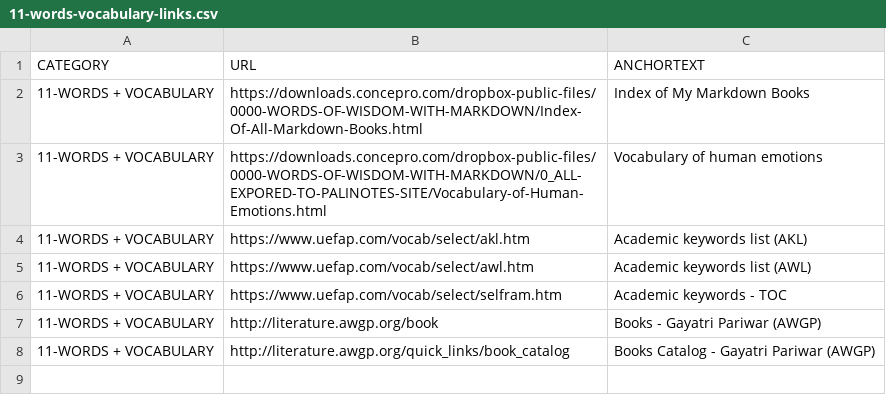
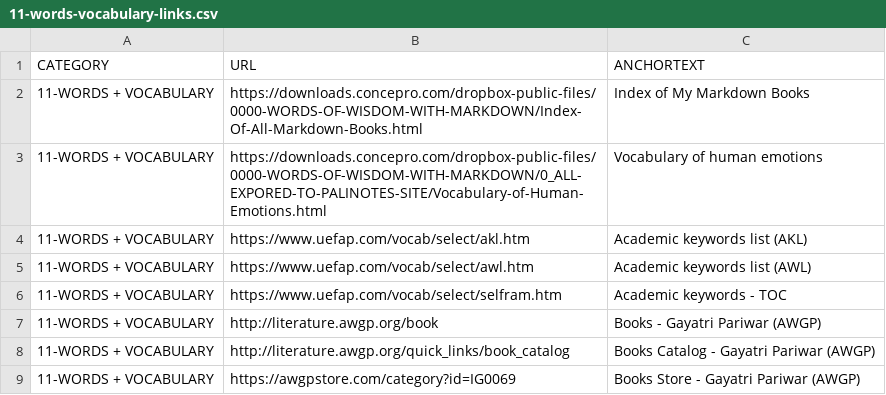
Before and after one commit to abhishek-paliwal/PROJECTS-REACTJS, a CSV file: app01-homepage/src/data/data_in/11-words-vocabulary-links.csv, drawn as a sheet; the diff names each change by its address in the sheet, - before the commit and + after, or states it on an @@ line.

```diff
--- a/app01-homepage/src/data/data_in/11-words-vocabulary-links.csv
+++ b/app01-homepage/src/data/data_in/11-words-vocabulary-links.csv
+row 9: 11-WORDS + VOCABULARY | https://awgpstore.com/category?id=IG0069 | Books Store - Gayatri Pariwar (AWGP)
```
Also changed, not shown: app01-homepage/src/data/data_out/combinedCategoryLinksData.csv, 3 other files.
